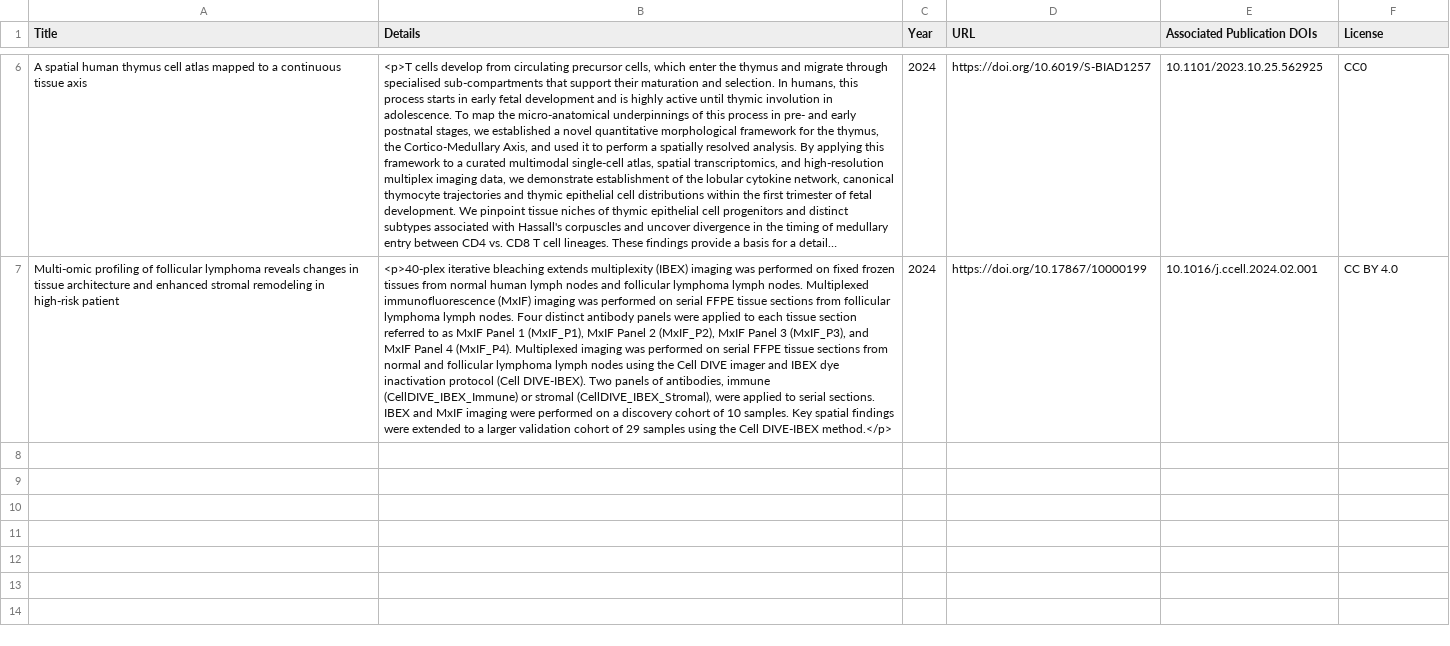
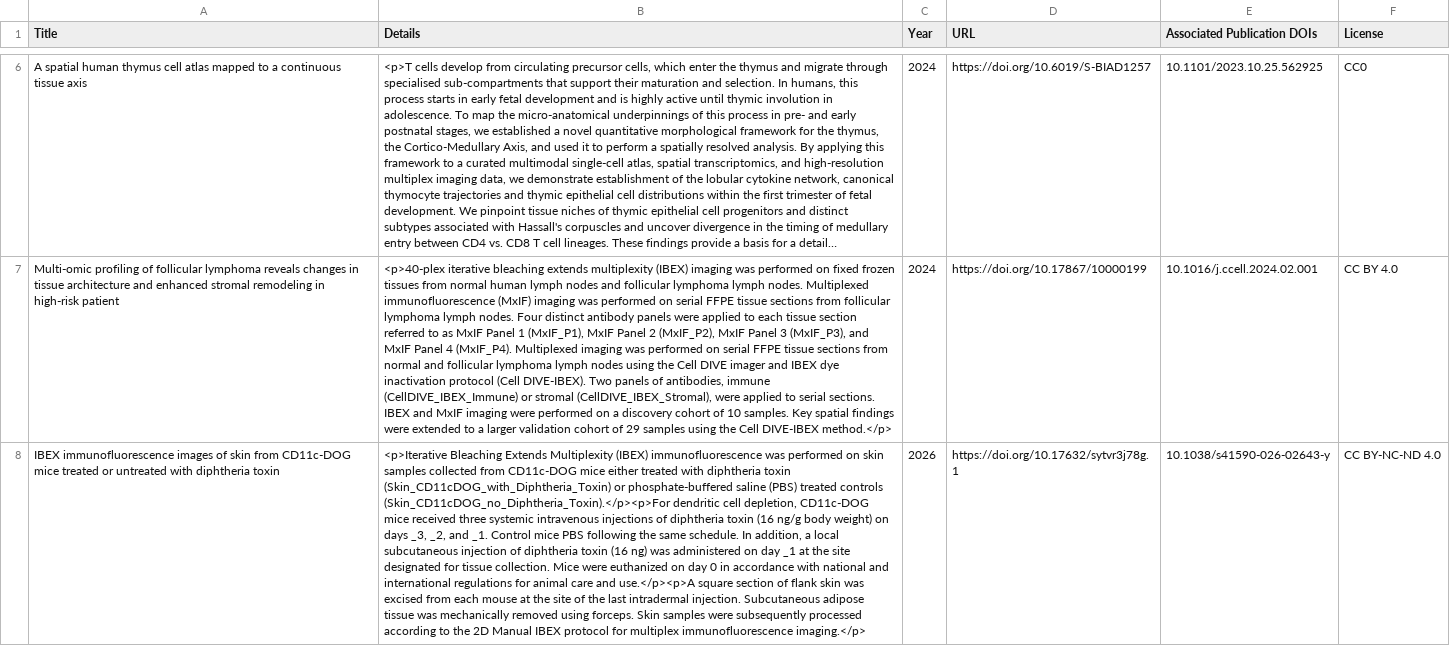
Before and after one commit to IBEXImagingCommunity/ibex_imaging_knowledge_base, a CSV file: data/datasets.csv, drawn as a sheet; only a part is shown, gaps mark what is left out; long unchanged cells end in …; the diff names each change by its address in the sheet, - before the commit and + after, or states it on an @@ line.

Commit message:
Adding publication and associated dataset.
Add the paper "Microbial adhesion promotes Piezo1 activation to
initiate innate immunity" and the associated dataset.

```diff
--- a/data/datasets.csv
+++ b/data/datasets.csv
+row 8: IBEX immunofluorescence images of skin from CD11c-DOG mice treated or untreated with diphtheria toxin | <p>Iterative Bleaching Extends Multiplexity (IBEX) immunofluorescence was performed on skin samples collected from CD11c-DOG mice either treated with diphtheria toxin (Skin_CD11cDOG_with_Diphtheria_Toxin) or phosphate-buffered saline (PBS) treated controls (Skin_CD11cDOG_no_Diphtheria_Toxin).</p><p>For dendritic cell depletion, CD11c-DOG mice received three systemic intravenous injections of diphtheria toxin (16 ng/g body weight) on days _3, _2, and _1. Control mice PBS following the same schedule. In addition, a local subcutaneous injection of diphtheria toxin (16 ng) was administered on day _1 at the site designated for tissue collection. Mice were euthanized on day 0 in accordance with national and international regulations for animal care and use.</p><p>A square section of flank skin was excised from each mouse at the site of the last intradermal injection. Subcutaneous adipose tissue was mechanically removed using forceps. Skin samples were subsequently processed according to the 2D Manual IBEX protocol for multiplex immunofluorescence imaging.</p> | 2026 | https://doi.org/10.17632/sytvr3j78g.1 | 10.1038/s41590-026-02643-y | CC BY-NC-ND 4.0
```
Also changed, not shown: 1 other file.
